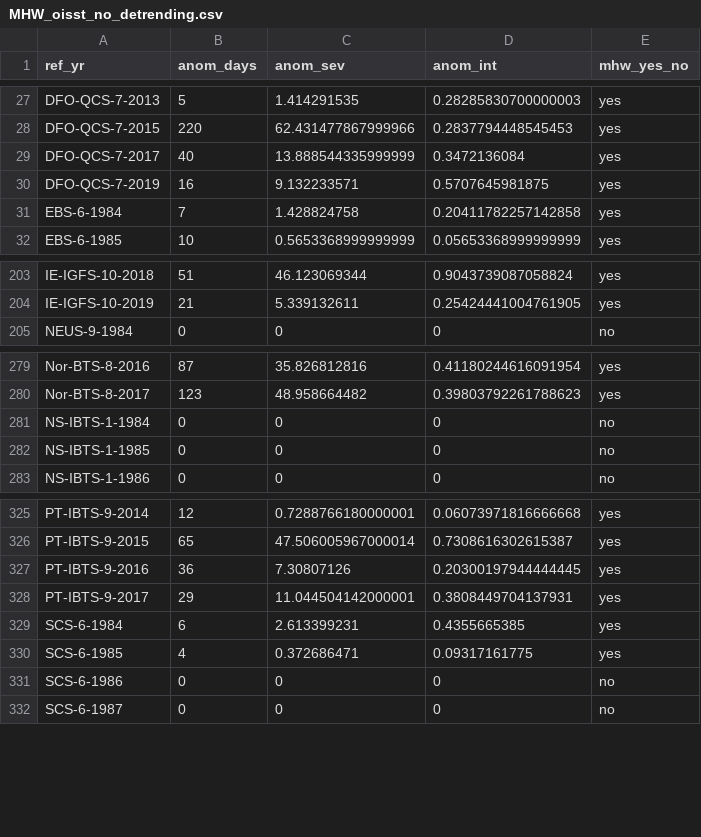
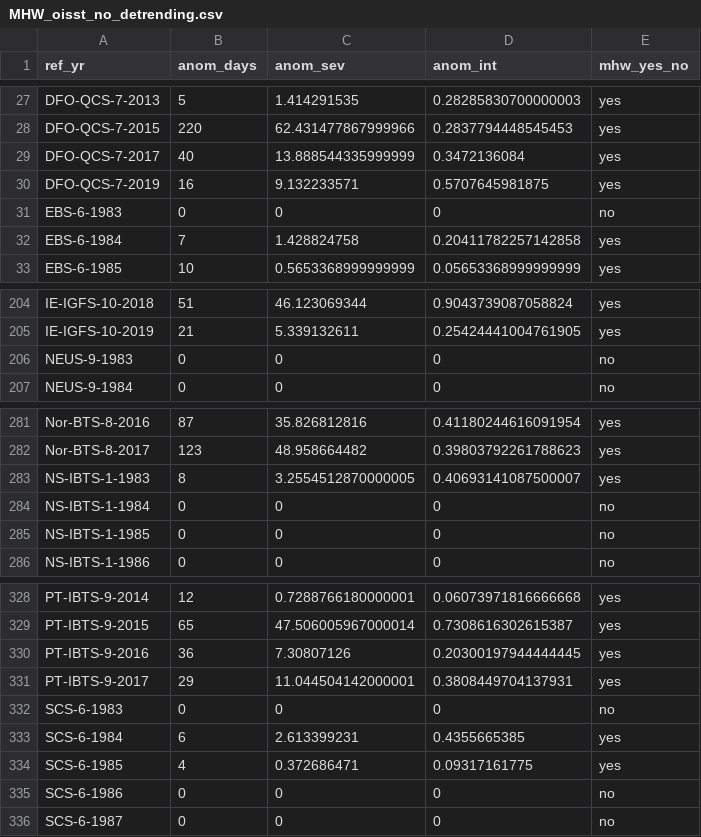
Before and after one commit to afredston/marine_heatwaves_trawl, a CSV file: processed-data/MHW_oisst_no_detrending.csv, drawn as a sheet; only a part is shown, gaps mark what is left out; the diff names each change by its address in the sheet, - before the commit and + after, or states it on an @@ line.

```diff
--- a/processed-data/MHW_oisst_no_detrending.csv
+++ b/processed-data/MHW_oisst_no_detrending.csv
+row 31: EBS-6-1983 | 0 | 0 | 0 | no
+row 206: NEUS-9-1983 | 0 | 0 | 0 | no
+row 283: NS-IBTS-1-1983 | 8 | 3.2554512870000005 | 0.40693141087500007 | yes
+row 332: SCS-6-1983 | 0 | 0 | 0 | no
```
Also changed, not shown: processed-data/MHW_oisst.csv, processed-data/MHW_oisst_5_day_threshold.csv, 14 other files.
